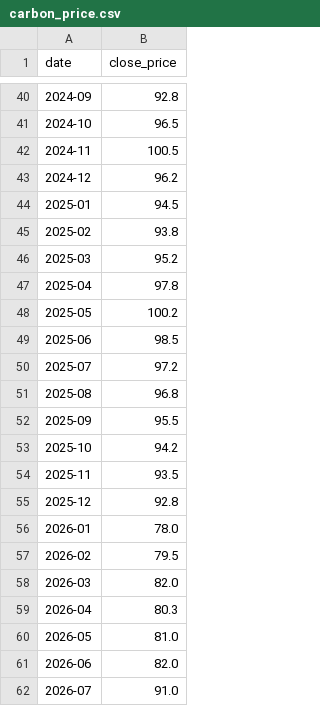
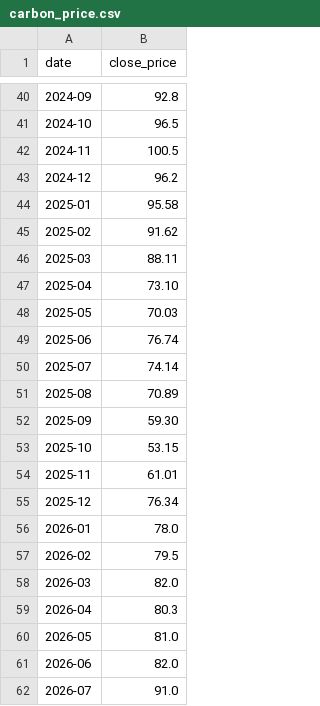
Before and after one commit to cn-handsomeboy/data, a CSV file: data/carbon_price.csv, drawn as a sheet; only a part is shown, gaps mark what is left out.

```diff
--- a/data/carbon_price.csv
+++ b/data/carbon_price.csv
@@ -43,14 +43,14 @@ date,close_price
 2024-12,96.2
-2025-01,94.5
-2025-02,93.8
-2025-03,95.2
-2025-04,97.8
-2025-05,100.2
-2025-06,98.5
-2025-07,97.2
-2025-08,96.8
-2025-09,95.5
-2025-10,94.2
-2025-11,93.5
-2025-12,92.8
+2025-01,95.58
+2025-02,91.62
+2025-03,88.11
+2025-04,73.10
+2025-05,70.03
+2025-06,76.74
+2025-07,74.14
+2025-08,70.89
+2025-09,59.30
+2025-10,53.15
+2025-11,61.01
+2025-12,76.34
 2026-01,78.0
```
Also changed, not shown: data/fao_global.csv, 1 other file.
